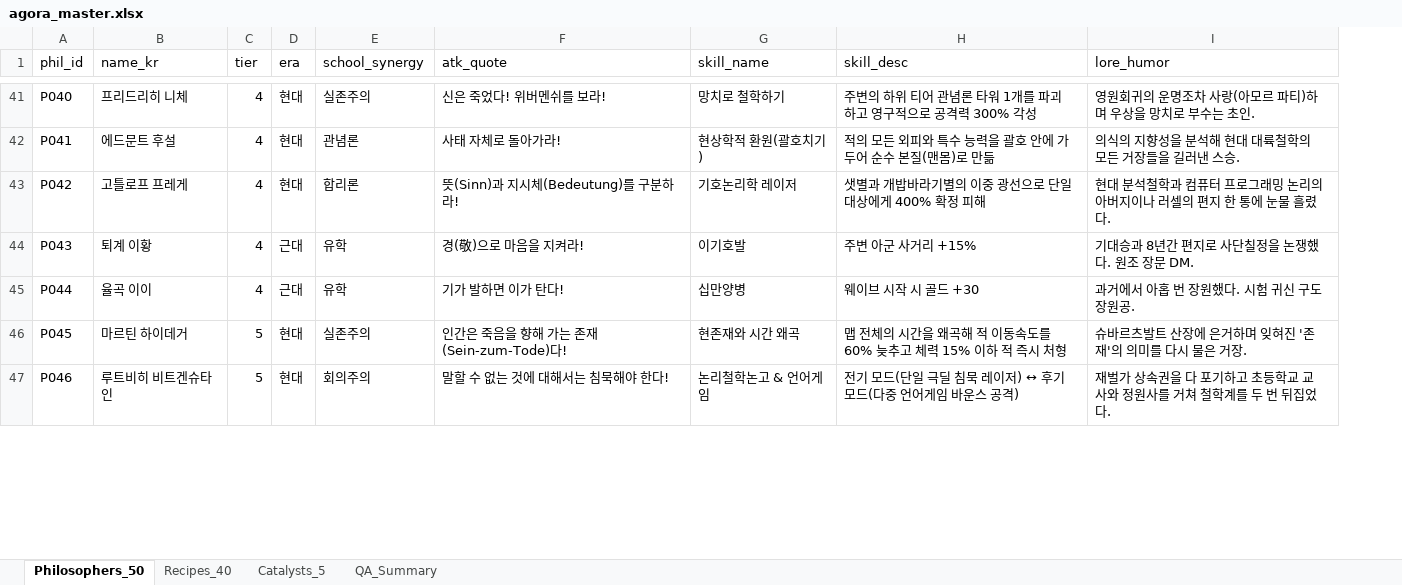
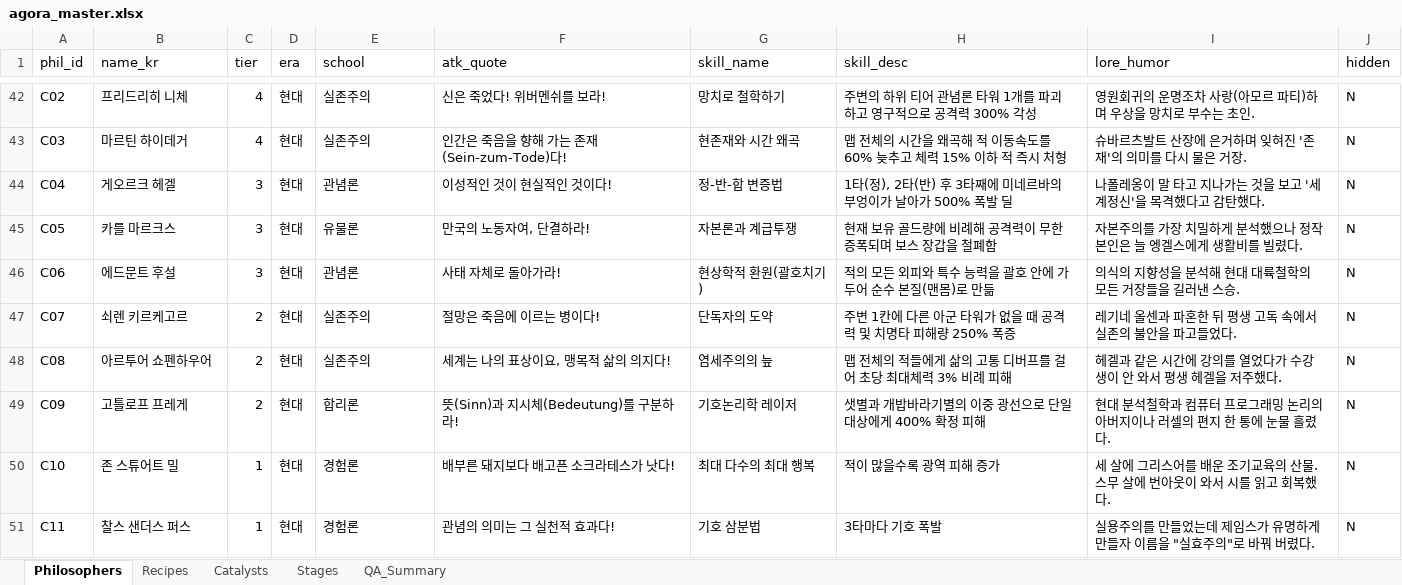
Before and after one commit to zdr1357-9993/agora-defense, an Excel workbook: data/agora_master.xlsx, sheet Philosophers, drawn as a sheet; only a part is shown, gaps mark what is left out; values as stored, in another font and other column widths than the file's, no cell formats; table styles not drawn; removed rows and columns are numbered as before the commit, all else as after; the diff covers the shown part only; the diff names each change by its address in the sheet, - before the commit and + after, or states it on an @@ line.

```diff
--- a/data/agora_master.xlsx (sheet Philosophers)
+++ b/data/agora_master.xlsx (sheet Philosophers)
-sheet tab: Philosophers_50
+sheet tab: Philosophers
-sheet tab: Recipes_40
+sheet tab: Recipes
-sheet tab: Catalysts_5
+sheet tab: Catalysts
+sheet tab: Stages
+column J (hidden), row 42: N; row 46: N; row 49: N
-E1: school_synergy
+E1: school
-A42 (phil_id): P040
+A42 (phil_id): C02
+row 43: C03 | 마르틴 하이데거 | 4 | 현대 | 실존주의 | 인간은 죽음을 향해 가는 존재(Sein-zum-Tode)다! | 현존재와 시간 왜곡 | 맵 전체의 시간을 왜곡해 적 이동속도를 60% 늦추고 체력 15% 이하 적 즉시 처형 | 슈바르츠발트 산장에 은거하며 잊혀진 '존재'의 의미를 다시 물은 거장. | N
+row 44: C04 | 게오르크 헤겔 | 3 | 현대 | 관념론 | 이성적인 것이 현실적인 것이다! | 정-반-합 변증법 | 1타(정), 2타(반) 후 3타째에 미네르바의 부엉이가 날아가 500% 폭발 딜 | 나폴레옹이 말 타고 지나가는 것을 보고 '세계정신'을 목격했다고 감탄했다. | N
+row 45: C05 | 카를 마르크스 | 3 | 현대 | 유물론 | 만국의 노동자여, 단결하라! | 자본론과 계급투쟁 | 현재 보유 골드량에 비례해 공격력이 무한 증폭되며 보스 장갑을 철폐함 | 자본주의를 가장 치밀하게 분석했으나 정작 본인은 늘 엥겔스에게 생활비를 빌렸다. | N
-A46 (phil_id): P041
+A46 (phil_id): C06
-C46 (tier): 4
+C46 (tier): 3
+row 47: C07 | 쇠렌 키르케고르 | 2 | 현대 | 실존주의 | 절망은 죽음에 이르는 병이다! | 단독자의 도약 | 주변 1칸에 다른 아군 타워가 없을 때 공격력 및 치명타 피해량 250% 폭증 | 레기네 올센과 파혼한 뒤 평생 고독 속에서 실존의 불안을 파고들었다. | N
+row 48: C08 | 아르투어 쇼펜하우어 | 2 | 현대 | 실존주의 | 세계는 나의 표상이요, 맹목적 삶의 의지다! | 염세주의의 늪 | 맵 전체의 적들에게 삶의 고통 디버프를 걸어 초당 최대체력 3% 비례 피해 | 헤겔과 같은 시간에 강의를 열었다가 수강생이 안 와서 평생 헤겔을 저주했다. | N
-A49 (phil_id): P042
+A49 (phil_id): C09
-C49 (tier): 4
+C49 (tier): 2
-row 44: P043 | 퇴계 이황 | 4 | 근대 | 유학 | 경(敬)으로 마음을 지켜라! | 이기호발 | 주변 아군 사거리 +15% | 기대승과 8년간 편지로 사단칠정을 논쟁했다. 원조 장문 DM.
-row 45: P044 | 율곡 이이 | 4 | 근대 | 유학 | 기가 발하면 이가 탄다! | 십만양병 | 웨이브 시작 시 골드 +30 | 과거에서 아홉 번 장원했다. 시험 귀신 구도장원공.
-row 46: P045 | 마르틴 하이데거 | 5 | 현대 | 실존주의 | 인간은 죽음을 향해 가는 존재(Sein-zum-Tode)다! | 현존재와 시간 왜곡 | 맵 전체의 시간을 왜곡해 적 이동속도를 60% 늦추고 체력 15% 이하 적 즉시 처형 | 슈바르츠발트 산장에 은거하며 잊혀진 '존재'의 의미를 다시 물은 거장.
-row 47: P046 | 루트비히 비트겐슈타인 | 5 | 현대 | 회의주의 | 말할 수 없는 것에 대해서는 침묵해야 한다! | 논리철학논고 & 언어게임 | 전기 모드(단일 극딜 침묵 레이저) ↔ 후기 모드(다중 언어게임 바운스 공격) | 재벌가 상속권을 다 포기하고 초등학교 교사와 정원사를 거쳐 철학계를 두 번 뒤집었다.
+row 50: C10 | 존 스튜어트 밀 | 1 | 현대 | 경험론 | 배부른 돼지보다 배고픈 소크라테스가 낫다! | 최대 다수의 최대 행복 | 적이 많을수록 광역 피해 증가 | 세 살에 그리스어를 배운 조기교육의 산물. 스무 살에 번아웃이 와서 시를 읽고 회복했다. | N
+row 51: C11 | 찰스 샌더스 퍼스 | 1 | 현대 | 경험론 | 관념의 의미는 그 실천적 효과다! | 기호 삼분법 | 3타마다 기호 폭발 | 실용주의를 만들었는데 제임스가 유명하게 만들자 이름을 "실효주의"로 바꿔 버렸다. | N
```
Also changed, not shown: 41 added rows, 27 removed rows and 28 edited cells elsewhere in this sheet, sheet Recipes, sheet QA_Summary, sheet Catalysts, cell formats, 10 other files.
